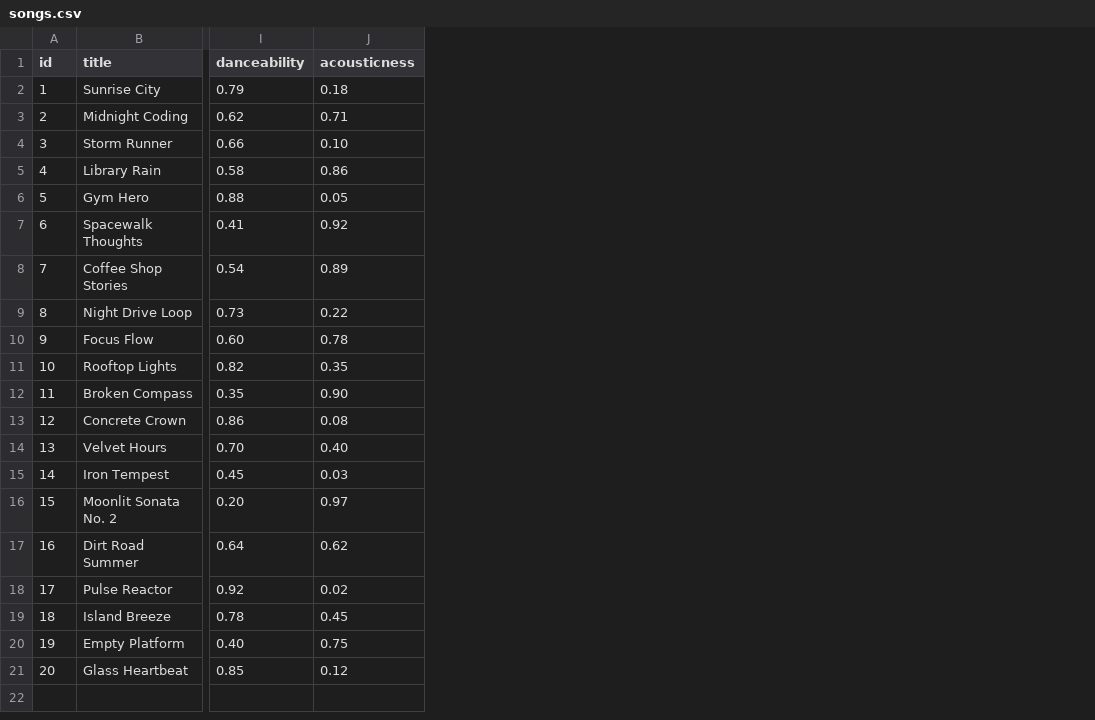
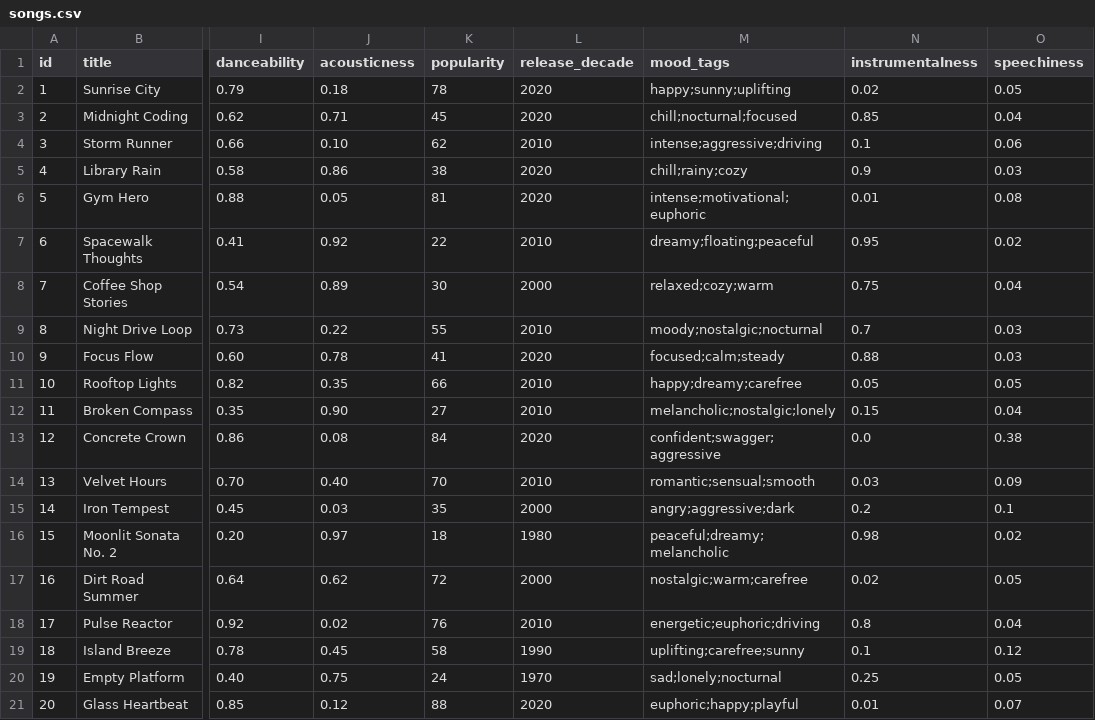
Before and after one commit to JeArthur-wd/music_recommender_simulation, a CSV file: data/songs.csv, drawn as a sheet; only a part is shown, gaps mark what is left out; the diff names each change by its address in the sheet, - before the commit and + after, or states it on an @@ line.

Commit message:
Add advanced features, scoring modes, diversity penalty, and table output
- songs.csv: 5 new columns (popularity, release_decade, mood_tags,
  instrumentalness, speechiness), scored only when a profile asks for them
- Strategy pattern: ScoringMode objects (Genre-First, Mood-First,
  Energy-Focused) selectable with --mode
- Diversity re-ranking (--diverse): -1.5 per repeated artist, -0.5 per
  repeated genre, shown in the reasons
- ASCII summary table with a wrapped reasons column (default output);
  --format detailed keeps the list layout
- 4 new tests; original profiles' rankings verified unchanged
- Document workflow and design pattern in ai_interactions.md; add
  Stretch Features section to README

```diff
--- a/data/songs.csv
+++ b/data/songs.csv
+column K (popularity), rows 2-21: 78 | 45 | 62 | 38 | 81 | 22 | 30 | 55 | 41 | 66 | 27 | 84 | 70 | 35 | 18 | 72 | 76 | 58 | 24 | 88
+column L (release_decade), rows 2-21: 2020 | 2020 | 2010 | 2020 | 2020 | 2010 | 2000 | 2010 | 2020 | 2010 | 2010 | 2020 | 2010 | 2000 | 1980 | 2000 | 2010 | 1990 | 1970 | 2020
+column M (mood_tags), rows 2-21: happy;sunny;uplifting | chill;nocturnal;focused | intense;aggressive;driving | chill;rainy;cozy | intense;motivational;euphoric | dreamy;floating;peaceful | relaxed;cozy;warm | moody;nostalgic;nocturnal | focused;calm;steady | happy;dreamy;carefree | melancholic;nostalgic;lonely | confident;swagger;aggressive | romantic;sensual;smooth | angry;aggressive;dark | peaceful;dreamy;melancholic | nostalgic;warm;carefree | energetic;euphoric;driving | uplifting;carefree;sunny | sad;lonely;nocturnal | euphoric;happy;playful
+column N (instrumentalness), rows 2-21: 0.02 | 0.85 | 0.1 | 0.9 | 0.01 | 0.95 | 0.75 | 0.7 | 0.88 | 0.05 | 0.15 | 0.0 | 0.03 | 0.2 | 0.98 | 0.02 | 0.8 | 0.1 | 0.25 | 0.01
+column O (speechiness), rows 2-21: 0.05 | 0.04 | 0.06 | 0.03 | 0.08 | 0.02 | 0.04 | 0.03 | 0.03 | 0.05 | 0.04 | 0.38 | 0.09 | 0.1 | 0.02 | 0.05 | 0.04 | 0.12 | 0.05 | 0.07
```
Also changed, not shown: 6 other files.
